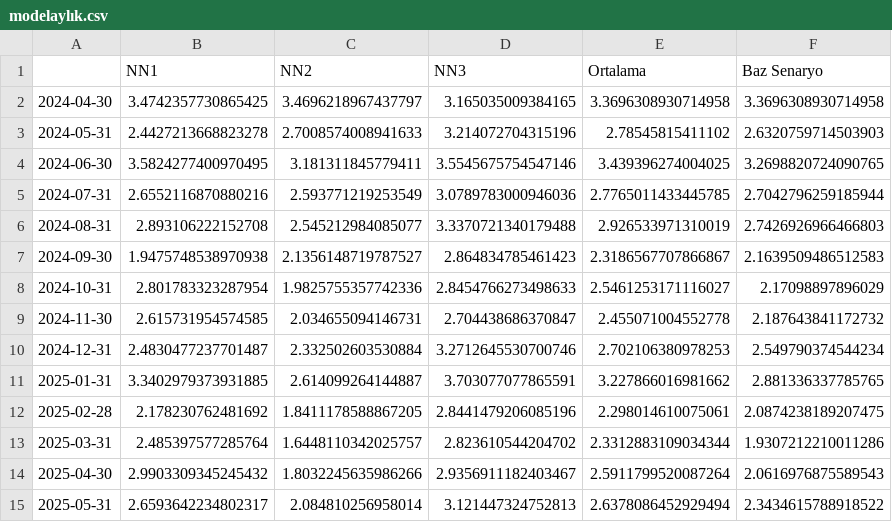
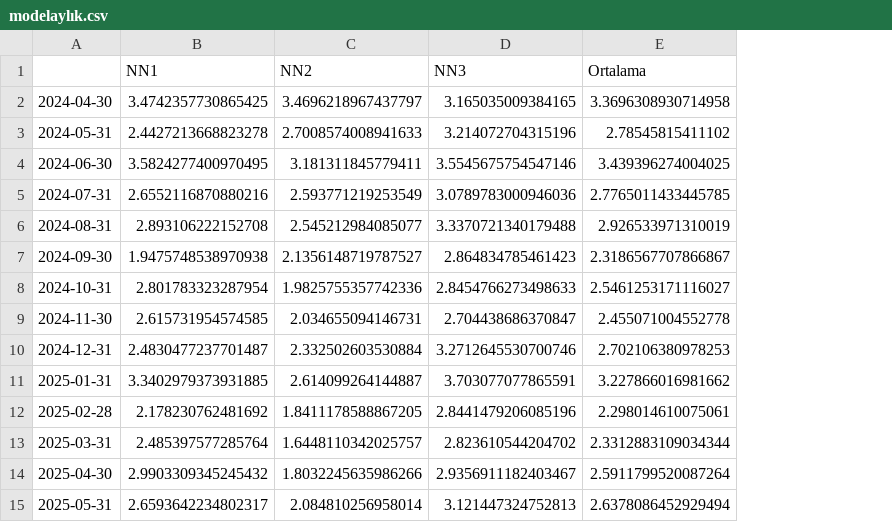
Before and after one commit to kaboya19/streamlit-inflation, a CSV file: modelaylık.csv, drawn as a sheet; the diff names each change by its address in the sheet, - before the commit and + after, or states it on an @@ line.

Commit message:
Update modelaylık.csv

```diff
--- a/modelaylık.csv
+++ b/modelaylık.csv
-column F (Baz Senaryo), rows 2-15: 3.3696308930714958 | 2.6320759714503903 | 3.2698820724090765 | 2.7042796259185944 | 2.7426926966466803 | 2.1639509486512583 | 2.17098897896029 | 2.187643841172732 | 2.549790374544234 | 2.881336337785765 | 2.0874238189207475 | 1.9307212210011286 | 2.0616976875589543 | 2.3434615788918522
```
